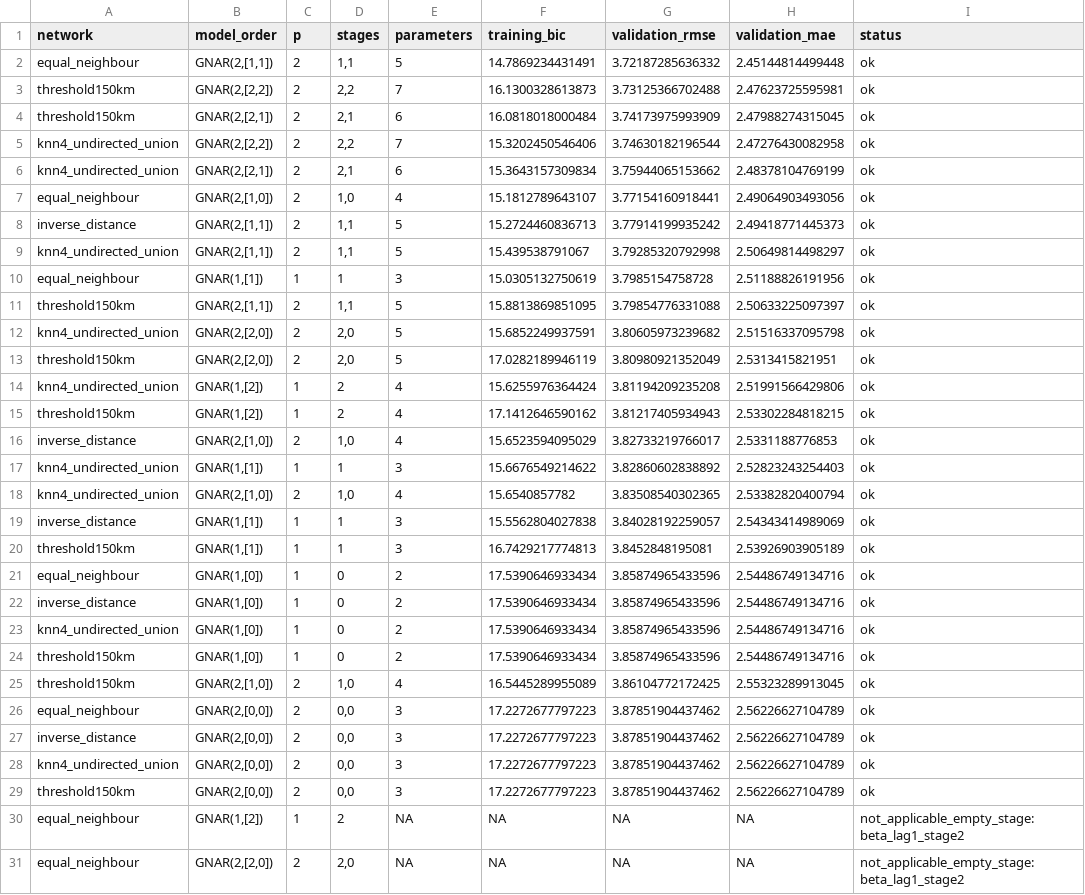
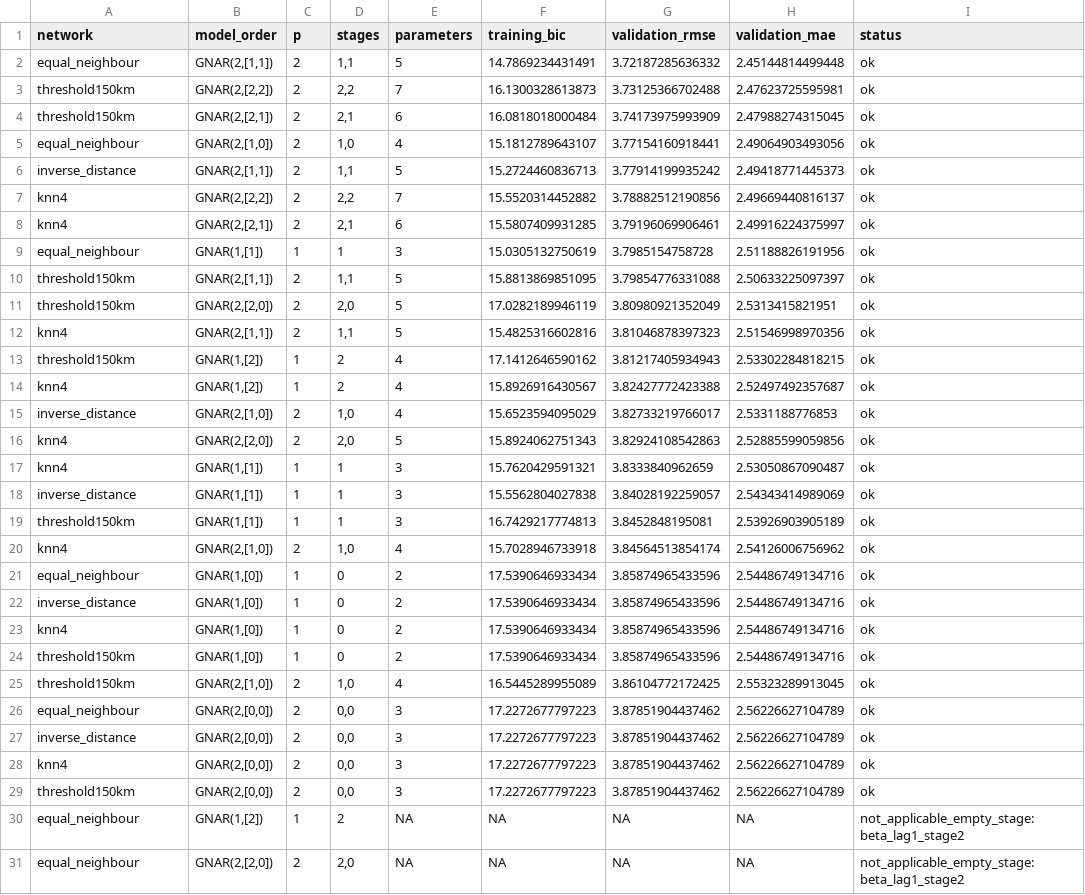
Before and after one commit to rouyan03/bayesian_gnar_pm25_forecasting, a CSV file: outputs/tables/ols_gnar_selection_validation_2024_corrected.csv, drawn as a sheet; only a part is shown.

Commit message:
Update GNAR selection and figure formatting

```diff
--- a/outputs/tables/ols_gnar_selection_validation_2024_corrected.csv
+++ b/outputs/tables/ols_gnar_selection_validation_2024_corrected.csv
@@ -4,21 +4,21 @@
 "threshold150km","GNAR(2,[2,1])",2,"2,1",6,16.0818018000484,3.74173975993909,2.47988274315045,"ok"
-"knn4_undirected_union","GNAR(2,[2,2])",2,"2,2",7,15.3202450546406,3.74630182196544,2.47276430082958,"ok"
-"knn4_undirected_union","GNAR(2,[2,1])",2,"2,1",6,15.3643157309834,3.75944065153662,2.48378104769199,"ok"
 "equal_neighbour","GNAR(2,[1,0])",2,"1,0",4,15.1812789643107,3.77154160918441,2.49064903493056,"ok"
 "inverse_distance","GNAR(2,[1,1])",2,"1,1",5,15.2724460836713,3.77914199935242,2.49418771445373,"ok"
-"knn4_undirected_union","GNAR(2,[1,1])",2,"1,1",5,15.439538791067,3.79285320792998,2.50649814498297,"ok"
+"knn4","GNAR(2,[2,2])",2,"2,2",7,15.5520314452882,3.78882512190856,2.49669440816137,"ok"
+"knn4","GNAR(2,[2,1])",2,"2,1",6,15.5807409931285,3.79196069906461,2.49916224375997,"ok"
 "equal_neighbour","GNAR(1,[1])",1,"1",3,15.0305132750619,3.7985154758728,2.51188826191956,"ok"
 "threshold150km","GNAR(2,[1,1])",2,"1,1",5,15.8813869851095,3.79854776331088,2.50633225097397,"ok"
-"knn4_undirected_union","GNAR(2,[2,0])",2,"2,0",5,15.6852249937591,3.80605973239682,2.51516337095798,"ok"
 "threshold150km","GNAR(2,[2,0])",2,"2,0",5,17.0282189946119,3.80980921352049,2.5313415821951,"ok"
-"knn4_undirected_union","GNAR(1,[2])",1,"2",4,15.6255976364424,3.81194209235208,2.51991566429806,"ok"
+"knn4","GNAR(2,[1,1])",2,"1,1",5,15.4825316602816,3.81046878397323,2.51546998970356,"ok"
 "threshold150km","GNAR(1,[2])",1,"2",4,17.1412646590162,3.81217405934943,2.53302284818215,"ok"
+"knn4","GNAR(1,[2])",1,"2",4,15.8926916430567,3.82427772423388,2.52497492357687,"ok"
 "inverse_distance","GNAR(2,[1,0])",2,"1,0",4,15.6523594095029,3.82733219766017,2.5331188776853,"ok"
-"knn4_undirected_union","GNAR(1,[1])",1,"1",3,15.6676549214622,3.82860602838892,2.52823243254403,"ok"
-"knn4_undirected_union","GNAR(2,[1,0])",2,"1,0",4,15.6540857782,3.83508540302365,2.53382820400794,"ok"
+"knn4","GNAR(2,[2,0])",2,"2,0",5,15.8924062751343,3.82924108542863,2.52885599059856,"ok"
+"knn4","GNAR(1,[1])",1,"1",3,15.7620429591321,3.8333840962659,2.53050867090487,"ok"
 "inverse_distance","GNAR(1,[1])",1,"1",3,15.5562804027838,3.84028192259057,2.54343414989069,"ok"
 "threshold150km","GNAR(1,[1])",1,"1",3,16.7429217774813,3.8452848195081,2.53926903905189,"ok"
+"knn4","GNAR(2,[1,0])",2,"1,0",4,15.7028946733918,3.84564513854174,2.54126006756962,"ok"
 "equal_neighbour","GNAR(1,[0])",1,"0",2,17.5390646933434,3.85874965433596,2.54486749134716,"ok"
 "inverse_distance","GNAR(1,[0])",1,"0",2,17.5390646933434,3.85874965433596,2.54486749134716,"ok"
-"knn4_undirected_union","GNAR(1,[0])",1,"0",2,17.5390646933434,3.85874965433596,2.54486749134716,"ok"
+"knn4","GNAR(1,[0])",1,"0",2,17.5390646933434,3.85874965433596,2.54486749134716,"ok"
 "threshold150km","GNAR(1,[0])",1,"0",2,17.5390646933434,3.85874965433596,2.54486749134716,"ok"
@@ -27,3 +27,3 @@
 "inverse_distance","GNAR(2,[0,0])",2,"0,0",3,17.2272677797223,3.87851904437462,2.56226627104789,"ok"
-"knn4_undirected_union","GNAR(2,[0,0])",2,"0,0",3,17.2272677797223,3.87851904437462,2.56226627104789,"ok"
+"knn4","GNAR(2,[0,0])",2,"0,0",3,17.2272677797223,3.87851904437462,2.56226627104789,"ok"
 "threshold150km","GNAR(2,[0,0])",2,"0,0",3,17.2272677797223,3.87851904437462,2.56226627104789,"ok"
```
Also changed, not shown: 5 other files.
